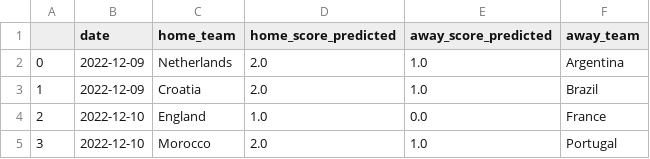
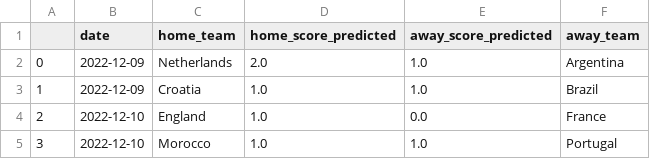
Before and after one commit to rafabandoni/world-cup-22-predict, a CSV file: phase_of_8_predicts.csv, drawn as a sheet.

```diff
--- a/phase_of_8_predicts.csv
+++ b/phase_of_8_predicts.csv
@@ -2,4 +2,4 @@
 0,2022-12-09,Netherlands,2.0,1.0,Argentina
-1,2022-12-09,Croatia,2.0,1.0,Brazil
+1,2022-12-09,Croatia,1.0,1.0,Brazil
 2,2022-12-10,England,1.0,0.0,France
-3,2022-12-10,Morocco,2.0,1.0,Portugal
+3,2022-12-10,Morocco,1.0,1.0,Portugal
```
Also changed, not shown: matches_schedule_predicted.csv, phase_of_16_predictions.csv, 1 other file.
